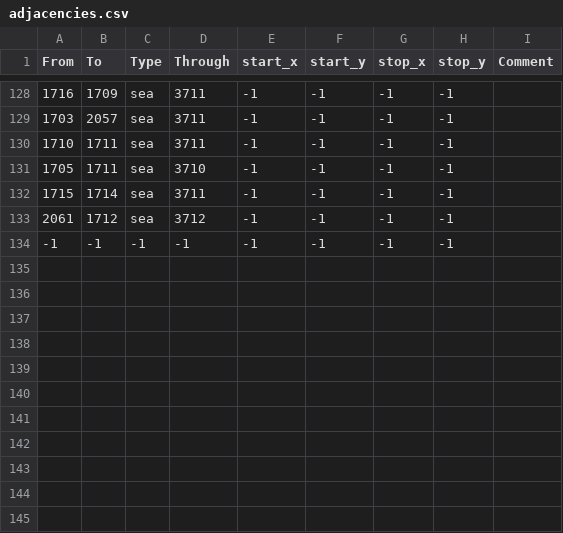
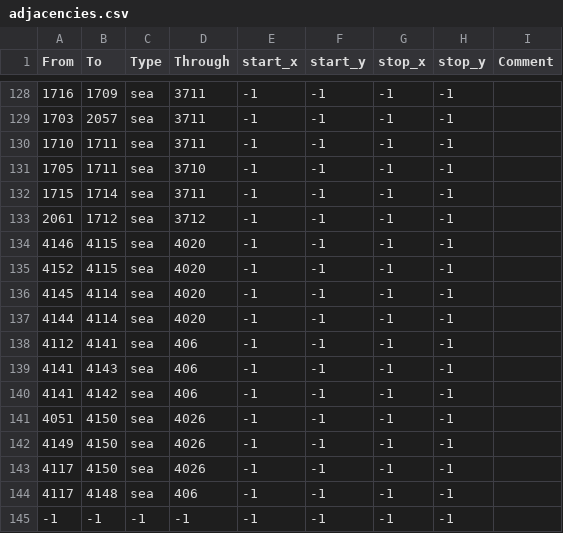
Before and after one commit to dogabeey/WWU, a CSV file: map/adjacencies.csv, drawn as a sheet; only a part is shown, gaps mark what is left out; the diff names each change by its address in the sheet, - before the commit and + after, or states it on an @@ line.

Commit message:
Update adjacencies.csv

```diff
--- a/map/adjacencies.csv
+++ b/map/adjacencies.csv
+row 134: 4146 | 4115 | sea | 4020 | -1 | -1 | -1 | -1
+row 135: 4152 | 4115 | sea | 4020 | -1 | -1 | -1 | -1
+row 136: 4145 | 4114 | sea | 4020 | -1 | -1 | -1 | -1
+row 137: 4144 | 4114 | sea | 4020 | -1 | -1 | -1 | -1
+row 138: 4112 | 4141 | sea | 406 | -1 | -1 | -1 | -1
+row 139: 4141 | 4143 | sea | 406 | -1 | -1 | -1 | -1
+row 140: 4141 | 4142 | sea | 406 | -1 | -1 | -1 | -1
+row 141: 4051 | 4150 | sea | 4026 | -1 | -1 | -1 | -1
+row 142: 4149 | 4150 | sea | 4026 | -1 | -1 | -1 | -1
+row 143: 4117 | 4150 | sea | 4026 | -1 | -1 | -1 | -1
+row 144: 4117 | 4148 | sea | 406 | -1 | -1 | -1 | -1
```
